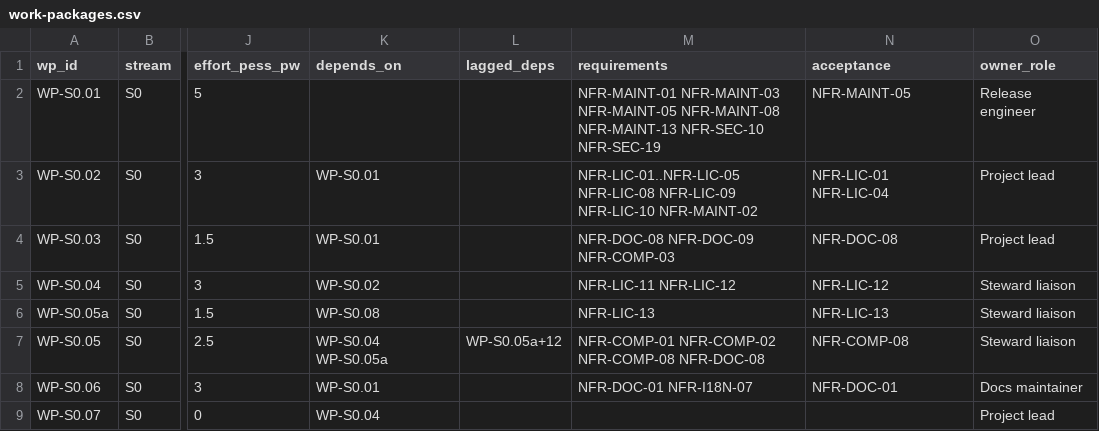
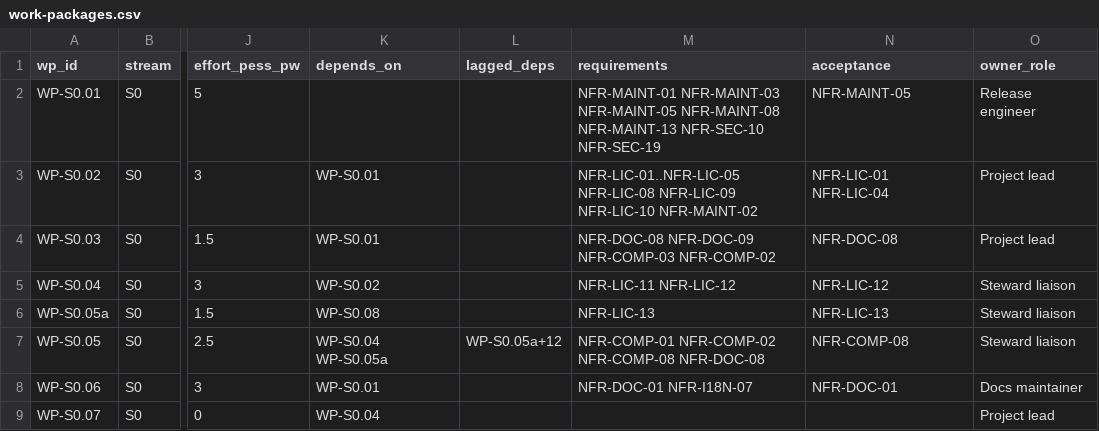
Before and after one commit to Ironkode787/ElektraWatt, a CSV file: docs/plan/work-packages.csv, drawn as a sheet; only a part is shown, gaps mark what is left out; the diff names each change by its address in the sheet, - before the commit and + after, or states it on an @@ line.

```diff
--- a/docs/plan/work-packages.csv
+++ b/docs/plan/work-packages.csv
-M4 (requirements): NFR-DOC-08 NFR-DOC-09 NFR-COMP-03
+M4 (requirements): NFR-DOC-08 NFR-DOC-09 NFR-COMP-03 NFR-COMP-02
```
Also changed, not shown: docs/plan/traceability-matrix.csv, 14 other files.
